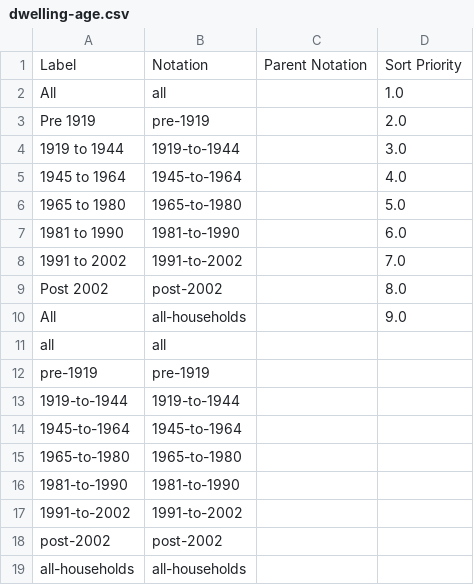
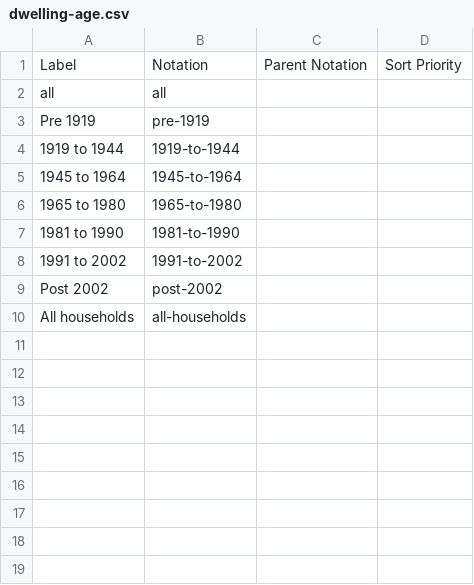
Before and after one commit to GSS-Cogs/family-edvp, a CSV file: datasets/BEIS-Fuel-poverty-supplementary-tables-2020/codelists/dwelling-age.csv, drawn as a sheet.

Commit message:
tidying up codelists and adding columns to info.json

```diff
--- a/datasets/BEIS-Fuel-poverty-supplementary-tables-2020/codelists/dwelling-age.csv
+++ b/datasets/BEIS-Fuel-poverty-supplementary-tables-2020/codelists/dwelling-age.csv
@@ -1,19 +1,10 @@
 Label,Notation,Parent Notation,Sort Priority
-All,all,,1.0
-Pre 1919,pre-1919,,2.0
-1919 to 1944,1919-to-1944,,3.0
-1945 to 1964,1945-to-1964,,4.0
-1965 to 1980,1965-to-1980,,5.0
-1981 to 1990,1981-to-1990,,6.0
-1991 to 2002,1991-to-2002,,7.0
-Post 2002,post-2002,,8.0
-All,all-households,,9.0
 all,all,,
-pre-1919,pre-1919,,
-1919-to-1944,1919-to-1944,,
-1945-to-1964,1945-to-1964,,
-1965-to-1980,1965-to-1980,,
-1981-to-1990,1981-to-1990,,
-1991-to-2002,1991-to-2002,,
-post-2002,post-2002,,
-all-households,all-households,,
+Pre 1919,pre-1919,,
+1919 to 1944,1919-to-1944,,
+1945 to 1964,1945-to-1964,,
+1965 to 1980,1965-to-1980,,
+1981 to 1990,1981-to-1990,,
+1991 to 2002,1991-to-2002,,
+Post 2002,post-2002,,
+All households,all-households,,
```
Also changed, not shown: datasets/BEIS-Fuel-poverty-supplementary-tables-2020/codelists/dwelling-type.csv, datasets/BEIS-Fuel-poverty-supplementary-tables-2020/codelists/employment-status.csv, 9 other files.
